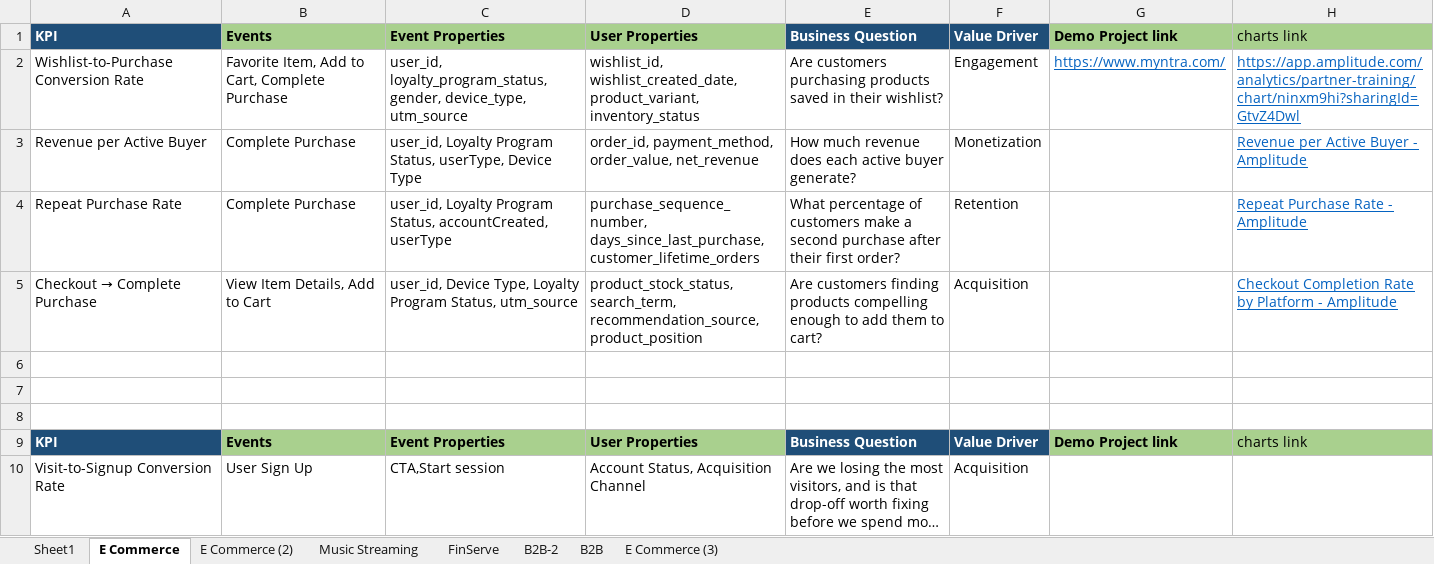
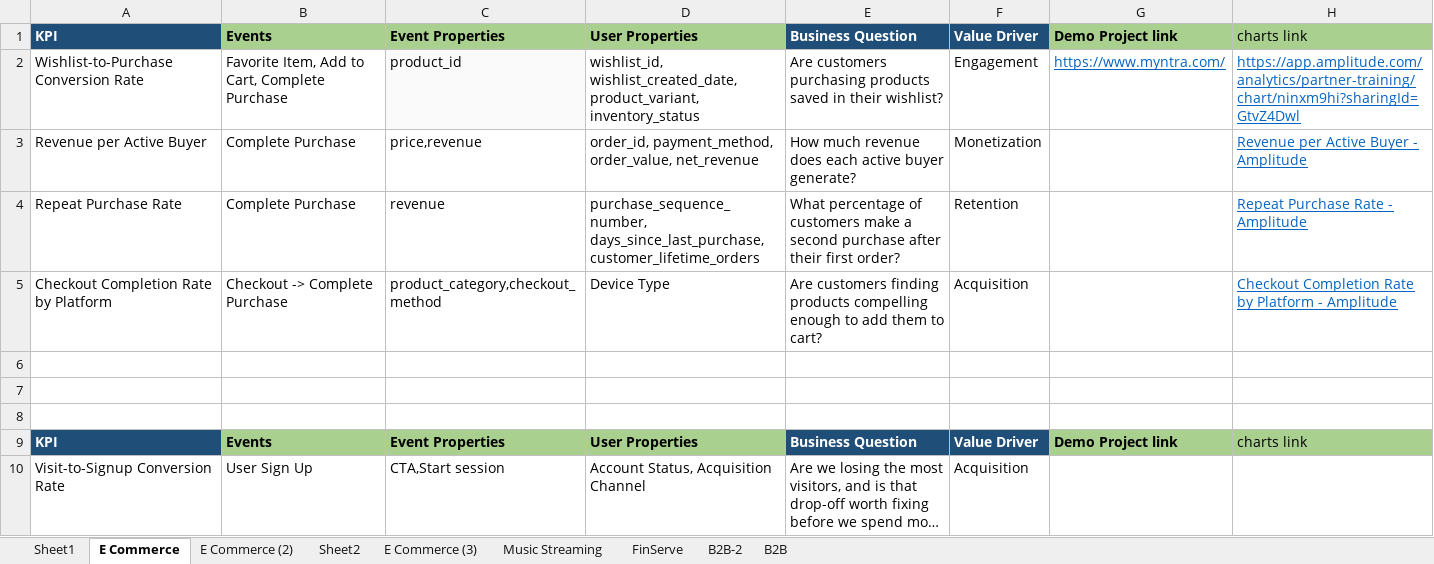
Before and after one commit to BhargaviRabi/amplitude, an Excel workbook: projects/amplitude-capstone/docs/Amplitude - Capstone Project.xlsx, sheet E Commerce, drawn as a sheet; only a part is shown; long unchanged cells end in …; values as stored, in another font and other column widths than the file's, no borders; the diff covers the shown part only; the diff names each change by its address in the sheet, - before the commit and + after, or states it on an @@ line.

```diff
--- a/projects/amplitude-capstone/docs/Amplitude - Capstone Project.xlsx (sheet E Commerce)
+++ b/projects/amplitude-capstone/docs/Amplitude - Capstone Project.xlsx (sheet E Commerce)
+sheet tab: Sheet2
@@ sheet tab order changed: Sheet1 | E Commerce | E Commerce (2) | Sheet2 | E Commerce (3) | Music Streaming | FinServe | B2B-2 | B2B @@
-C2: user_id, loyalty_program_status,gender, device_type, utm_source
+C2: product_id
-C2 fill: none
+C2 fill: #FAFAFB
-C3: user_id, Loyalty Program Status, userType, Device Type
+C3: price,revenue
-C4: user_id, Loyalty Program Status, accountCreated, userType
+C4: revenue
@@ A5: Checkout → Complete Purchase → Checkout Completion Rate by Platform @@
-B5: View Item Details, Add to Cart
+B5: Checkout -> Complete Purchase
-C5: user_id, Device Type, Loyalty Program Status, utm_source
+C5: product_category,checkout_method
-D5: product_stock_status, search_term, recommendation_source, product_position
+D5: Device Type
```
Also changed, not shown: 25 added rows elsewhere in this sheet, sheet B2B, sheet B2B-2, sheet Sheet1, sheet E Commerce (3).
